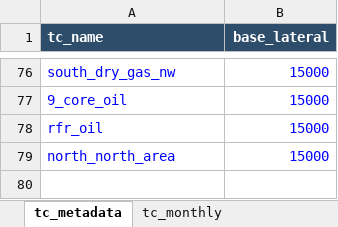
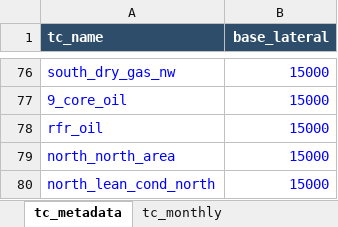
Before and after one commit to mburkegr/Utica-Model-V7, an Excel workbook: type_curve_library.xlsx, sheet tc_metadata, drawn as a sheet; only a part is shown, gaps mark what is left out; values as stored, in another font and other column widths than the file's, no borders; the diff names each change by its address in the sheet, - before the commit and + after, or states it on an @@ line.

```diff
--- a/type_curve_library.xlsx (sheet tc_metadata)
+++ b/type_curve_library.xlsx (sheet tc_metadata)
+row 80: north_lean_cond_north | 15000
```
Also changed, not shown: sheet tc_monthly.
